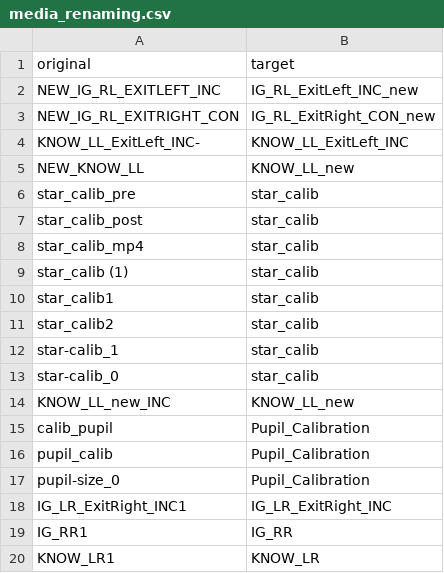
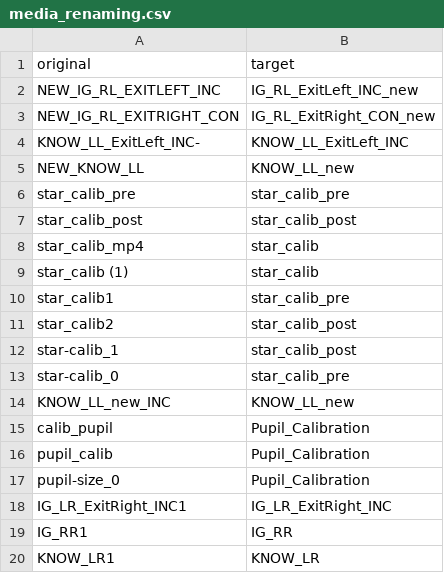
Before and after one commit to manybabies/mb2-analysis, a CSV file: metadata/media_renaming.csv, drawn as a sheet; only a part is shown.

Commit message:
# update media_renaming

```diff
--- a/metadata/media_renaming.csv
+++ b/metadata/media_renaming.csv
@@ -5,10 +5,10 @@ KNOW_LL_ExitLeft_INC-,KNOW_LL_ExitLeft_INC
 NEW_KNOW_LL,KNOW_LL_new
-star_calib_pre,star_calib
-star_calib_post,star_calib
+star_calib_pre,star_calib_pre
+star_calib_post,star_calib_post
 star_calib_mp4,star_calib
 star_calib (1),star_calib
-star_calib1,star_calib
-star_calib2,star_calib
-star-calib_1,star_calib
-star-calib_0,star_calib
+star_calib1,star_calib_pre
+star_calib2,star_calib_post
+star-calib_1,star_calib_post
+star-calib_0,star_calib_pre
 KNOW_LL_new_INC,KNOW_LL_new
```
